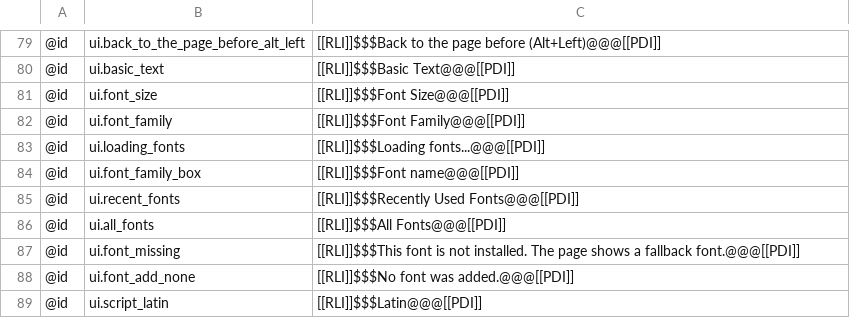
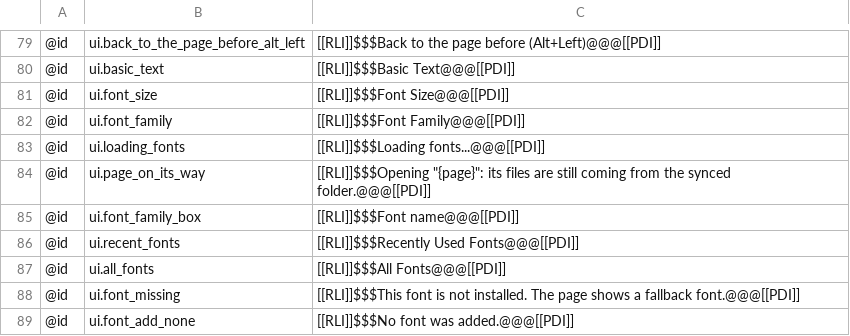
Before and after one commit to AlienTechSoftware/notecraft, a TSV file: i18n/ar-XB.tsv, drawn as a sheet; only a part is shown, gaps mark what is left out; the shorter side is filled out with more unchanged rows.

```diff
--- a/i18n/ar-XB.tsv
+++ b/i18n/ar-XB.tsv
@@ -83,2 +83,3 @@
 @id	ui.loading_fonts	[[RLI]]$$$Loading fonts...@@@[[PDI]]
+@id	ui.page_on_its_way	[[RLI]]$$$Opening "{page}": its files are still coming from the synced folder.@@@[[PDI]]
 @id	ui.font_family_box	[[RLI]]$$$Font name@@@[[PDI]]
```
Also changed, not shown: i18n/en-XA.tsv, i18n/en.tsv, 1 other file.
